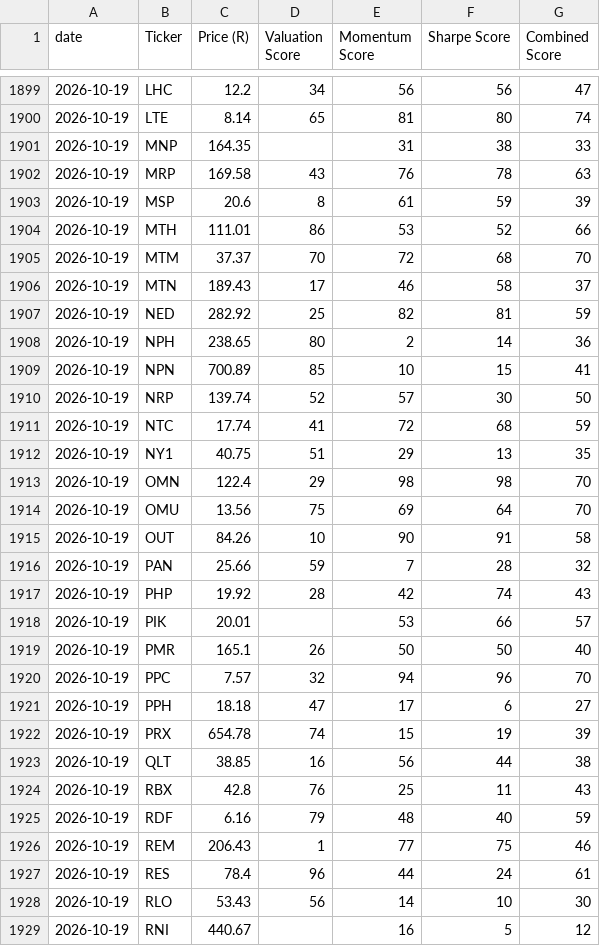
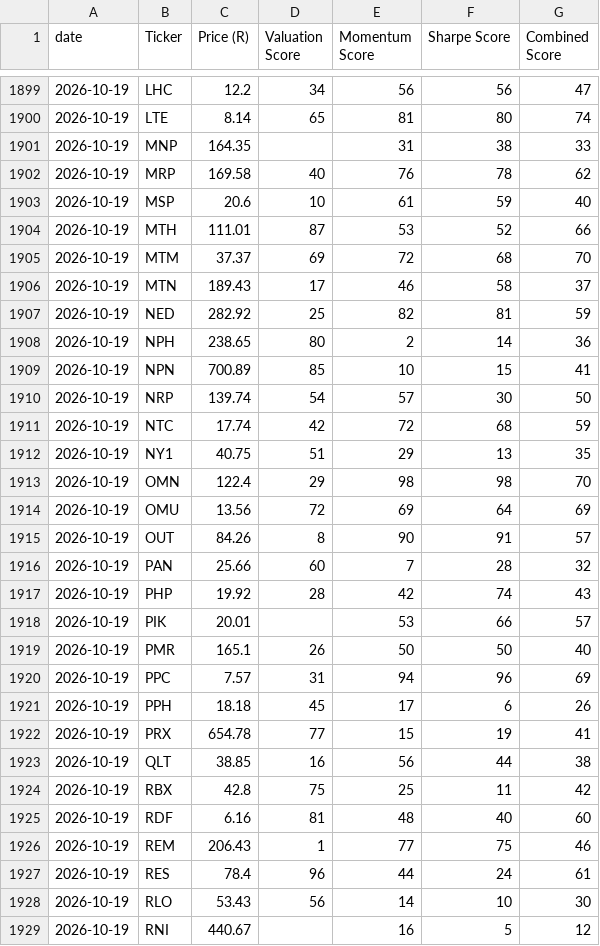
Before and after one commit to Cybermunk369/jse-screener, a CSV file: data/history.csv, drawn as a sheet; only a part is shown, gaps mark what is left out; the diff covers the shown part only.

```diff
--- a/data/history.csv
+++ b/data/history.csv
@@ -1901,6 +1901,6 @@ date,Ticker,Price (R),Valuation Score,Momentum Score,Sharpe Score,Combined Score
 2026-10-19,MNP,164.35,,31,38,33
-2026-10-19,MRP,169.58,43,76,78,63
-2026-10-19,MSP,20.6,8,61,59,39
-2026-10-19,MTH,111.01,86,53,52,66
-2026-10-19,MTM,37.37,70,72,68,70
+2026-10-19,MRP,169.58,40,76,78,62
+2026-10-19,MSP,20.6,10,61,59,40
+2026-10-19,MTH,111.01,87,53,52,66
+2026-10-19,MTM,37.37,69,72,68,70
 2026-10-19,MTN,189.43,17,46,58,37
@@ -1909,9 +1909,9 @@ date,Ticker,Price (R),Valuation Score,Momentum Score,Sharpe Score,Combined Score
 2026-10-19,NPN,700.89,85,10,15,41
-2026-10-19,NRP,139.74,52,57,30,50
-2026-10-19,NTC,17.74,41,72,68,59
+2026-10-19,NRP,139.74,54,57,30,50
+2026-10-19,NTC,17.74,42,72,68,59
 2026-10-19,NY1,40.75,51,29,13,35
 2026-10-19,OMN,122.4,29,98,98,70
-2026-10-19,OMU,13.56,75,69,64,70
-2026-10-19,OUT,84.26,10,90,91,58
-2026-10-19,PAN,25.66,59,7,28,32
+2026-10-19,OMU,13.56,72,69,64,69
+2026-10-19,OUT,84.26,8,90,91,57
+2026-10-19,PAN,25.66,60,7,28,32
 2026-10-19,PHP,19.92,28,42,74,43
@@ -1919,8 +1919,8 @@ date,Ticker,Price (R),Valuation Score,Momentum Score,Sharpe Score,Combined Score
 2026-10-19,PMR,165.1,26,50,50,40
-2026-10-19,PPC,7.57,32,94,96,70
-2026-10-19,PPH,18.18,47,17,6,27
-2026-10-19,PRX,654.78,74,15,19,39
+2026-10-19,PPC,7.57,31,94,96,69
+2026-10-19,PPH,18.18,45,17,6,26
+2026-10-19,PRX,654.78,77,15,19,41
 2026-10-19,QLT,38.85,16,56,44,38
-2026-10-19,RBX,42.8,76,25,11,43
-2026-10-19,RDF,6.16,79,48,40,59
+2026-10-19,RBX,42.8,75,25,11,42
+2026-10-19,RDF,6.16,81,48,40,60
 2026-10-19,REM,206.43,1,77,75,46
```
Also changed, not shown: 44 edited cells elsewhere in this file, data/company.csv, data/prices.csv, 2 other files.
